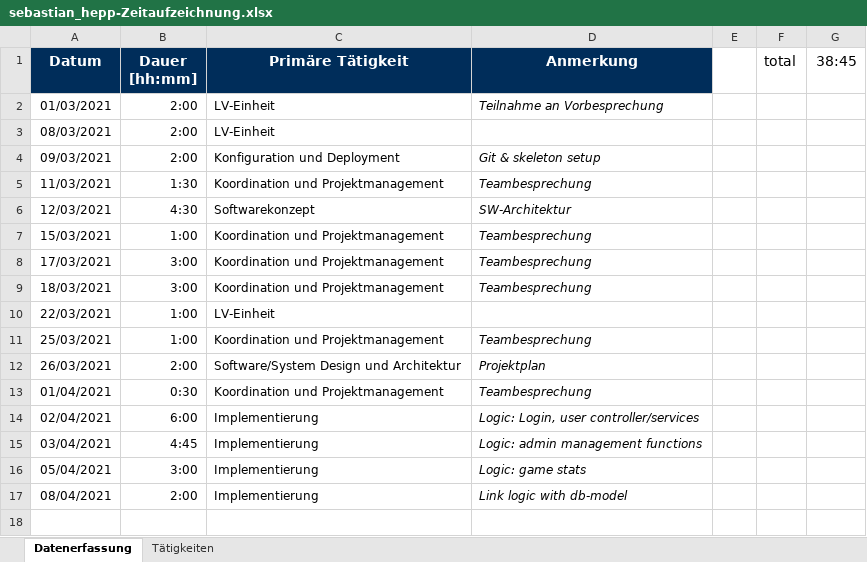
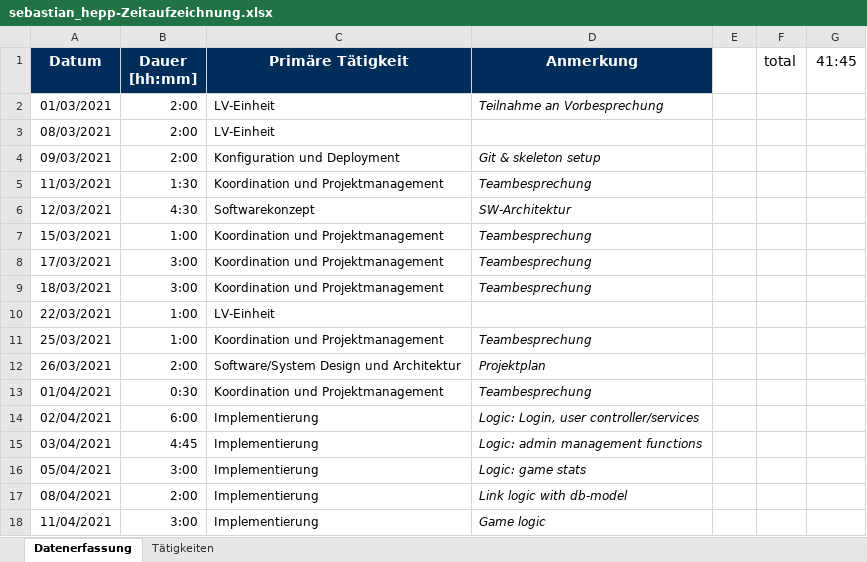
Before and after one commit to merasz/softwareEngineeringProject, an Excel workbook: documents/zeitaufzeichnung/sebastian_hepp-Zeitaufzeichnung.xlsx, sheet Datenerfassung, drawn as a sheet; values as stored, in another font and other column widths than the file's, no borders; the diff names each change by its address in the sheet, - before the commit and + after, or states it on an @@ line.

Commit message:
updated game logic

```diff
--- a/documents/zeitaufzeichnung/sebastian_hepp-Zeitaufzeichnung.xlsx (sheet Datenerfassung)
+++ b/documents/zeitaufzeichnung/sebastian_hepp-Zeitaufzeichnung.xlsx (sheet Datenerfassung)
-G1: 38:45
+G1: 41:45
+row 18: 11/04/2021 | 3:00 | Implementierung | Game logic
```
Also changed, not shown: 13 other files.
